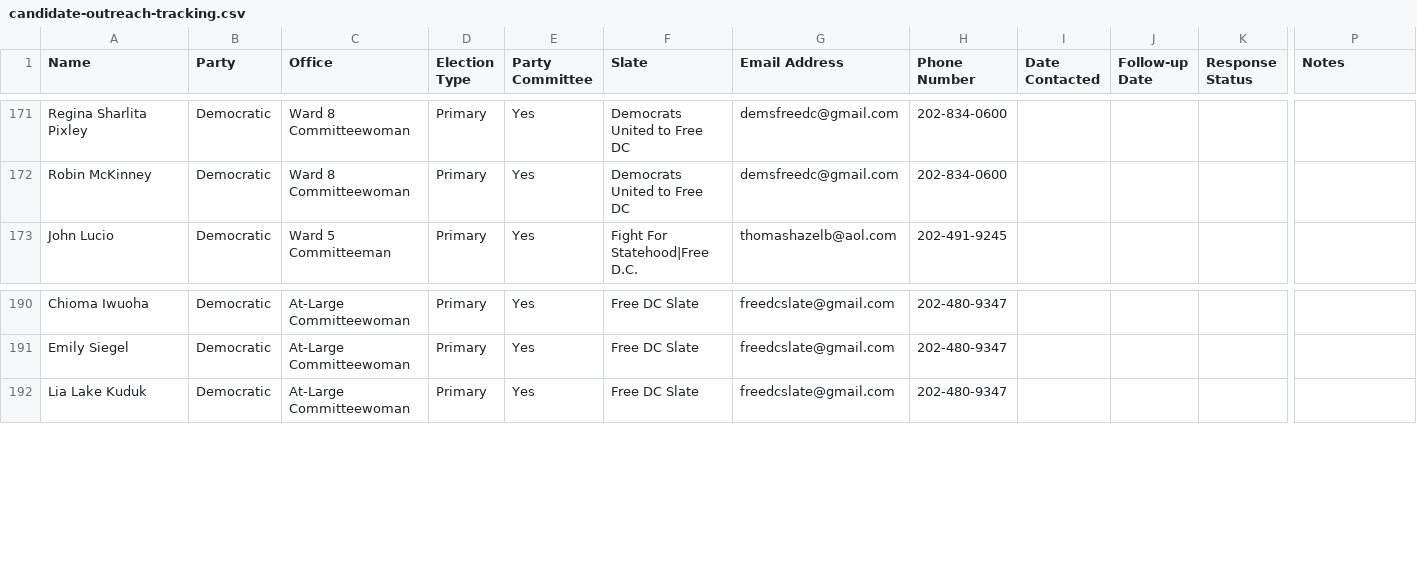
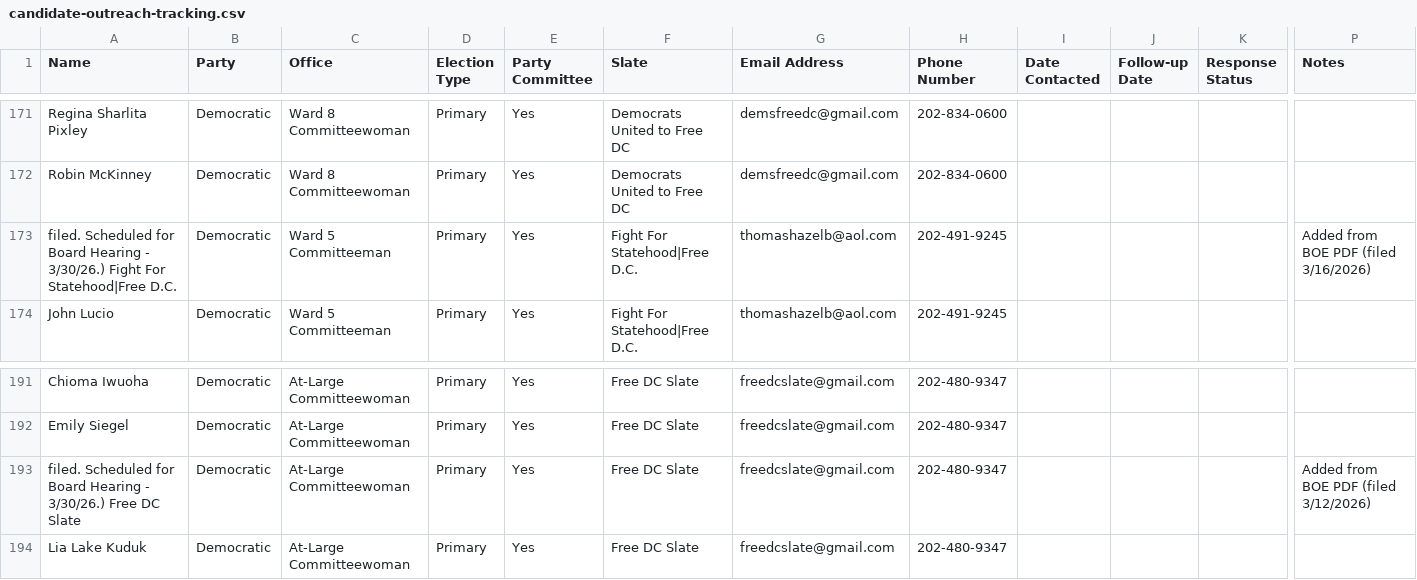
Before and after one commit to antzzz10/dc-statehood-pledge, a CSV file: candidate-outreach-tracking.csv, drawn as a sheet; only a part is shown, gaps mark what is left out; rows hold the shown columns only; the diff names each change by its address in the sheet, - before the commit and + after, or states it on an @@ line.

```diff
--- a/candidate-outreach-tracking.csv
+++ b/candidate-outreach-tracking.csv
+row 173: filed. Scheduled for Board Hearing - 3/30/26.) Fight For Statehood|Free D.C. | Democratic | Ward 5 Committeeman | Primary | Yes | Fight For Statehood|Free D.C. | thomashazelb@aol.com | 202-491-9245 |  |  |  | Added from BOE PDF (filed 3/16/2026)
+row 193: filed. Scheduled for Board Hearing - 3/30/26.) Free DC Slate | Democratic | At-Large Committeewoman | Primary | Yes | Free DC Slate | freedcslate@gmail.com | 202-480-9347 |  |  |  | Added from BOE PDF (filed 3/12/2026)
```
